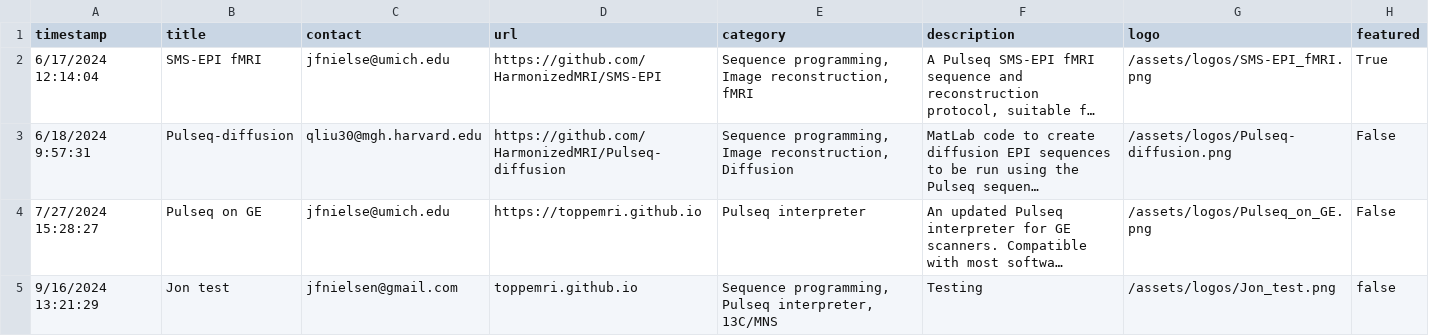
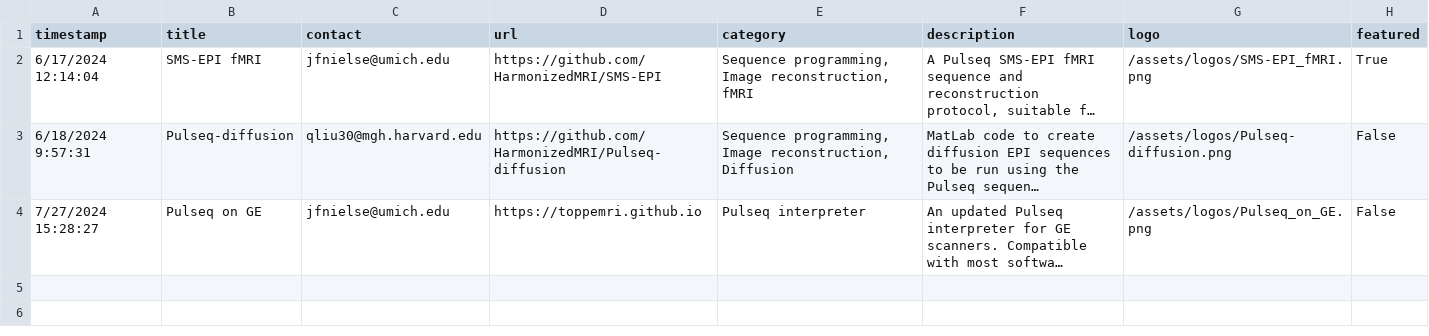
Before and after one commit to HarmonizedMRI/HarmonizedMRI.github.io, a CSV file: _data/projects.csv, drawn as a sheet; long unchanged cells end in …; the diff names each change by its address in the sheet, - before the commit and + after, or states it on an @@ line.

Commit message:
Update projects.csv

```diff
--- a/_data/projects.csv
+++ b/_data/projects.csv
-row 5: 9/16/2024 13:21:29 | Jon test | jfnielsen@gmail.com | toppemri.github.io | Sequence programming, Pulseq interpreter, 13C/MNS | Testing | /assets/logos/Jon_test.png | false
```
